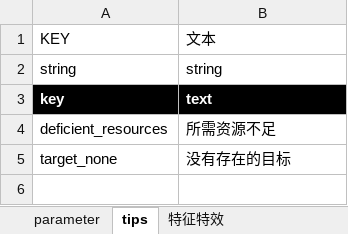
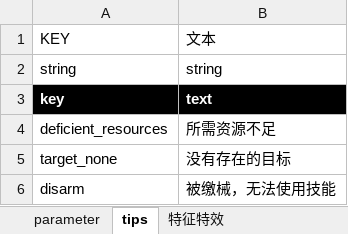
Before and after one commit to Canvastudio/Prometheus, an Excel workbook: Design/原始配置表/Global.xlsx, sheet tips, drawn as a sheet; values as stored, in another font and other column widths than the file's, no borders; conditional formats not drawn; the diff names each change by its address in the sheet, - before the commit and + after, or states it on an @@ line.

```diff
--- a/Design/原始配置表/Global.xlsx (sheet tips)
+++ b/Design/原始配置表/Global.xlsx (sheet tips)
+row 6: disarm | 被缴械，无法使用技能
```
Also changed, not shown: sheet parameter, 2 other files.
